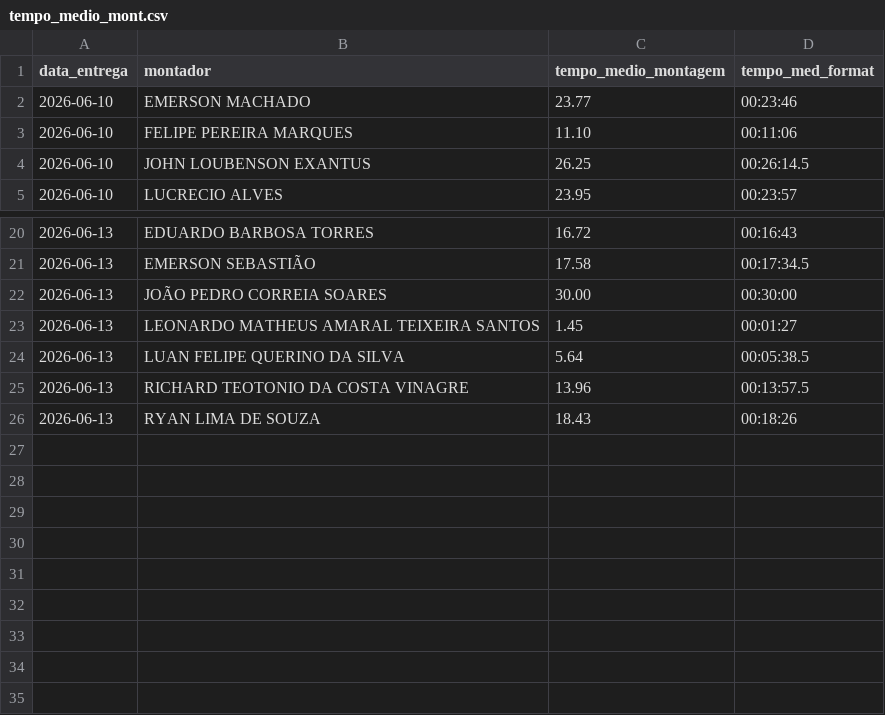
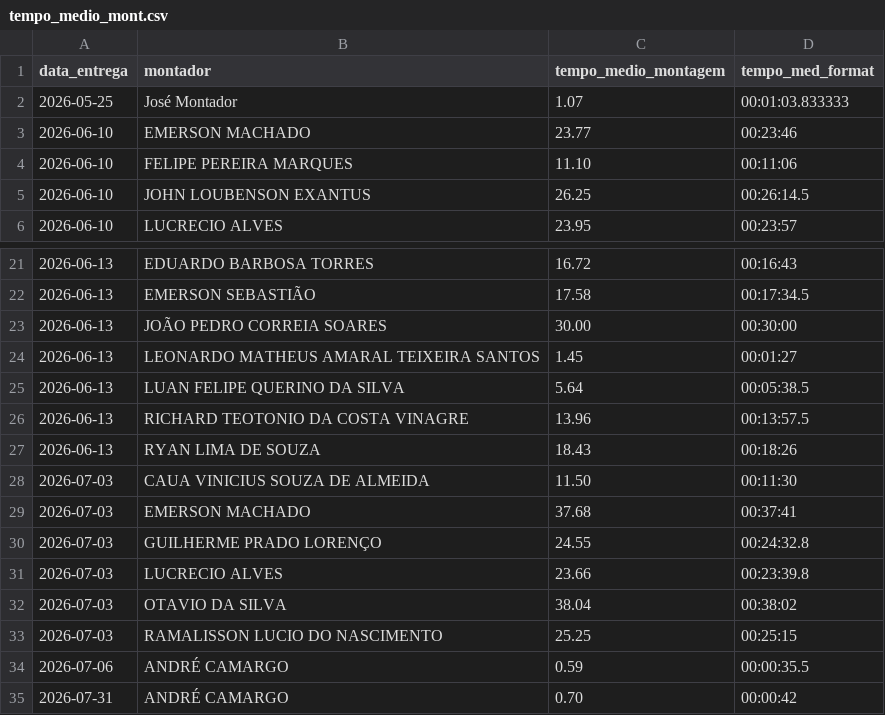
Before and after one commit to diogojfr/report-sorocaba-streamlit, a CSV file: data/tempo_medio_mont.csv, drawn as a sheet; only a part is shown, gaps mark what is left out.

```diff
--- a/data/tempo_medio_mont.csv
+++ b/data/tempo_medio_mont.csv
@@ -1,2 +1,3 @@
 "data_entrega","montador","tempo_medio_montagem","tempo_med_format"
+2026-05-25,José Montador,1.07,"00:01:03.833333"
 2026-06-10,EMERSON MACHADO,23.77,"00:23:46"
@@ -26 +27,9 @@
 2026-06-13,RYAN LIMA DE SOUZA,18.43,"00:18:26"
+2026-07-03,CAUA VINICIUS SOUZA DE ALMEIDA,11.50,"00:11:30"
+2026-07-03,EMERSON MACHADO,37.68,"00:37:41"
+2026-07-03,GUILHERME PRADO LORENÇO,24.55,"00:24:32.8"
+2026-07-03,LUCRECIO ALVES,23.66,"00:23:39.8"
+2026-07-03,OTAVIO DA SILVA,38.04,"00:38:02"
+2026-07-03,RAMALISSON LUCIO DO NASCIMENTO,25.25,"00:25:15"
+2026-07-06,ANDRÉ CAMARGO,0.59,"00:00:35.5"
+2026-07-31,ANDRÉ CAMARGO,0.70,"00:00:42"
```
Also changed, not shown: data/conf_registros.csv, data/montagem_transporte.csv, 9 other files.
